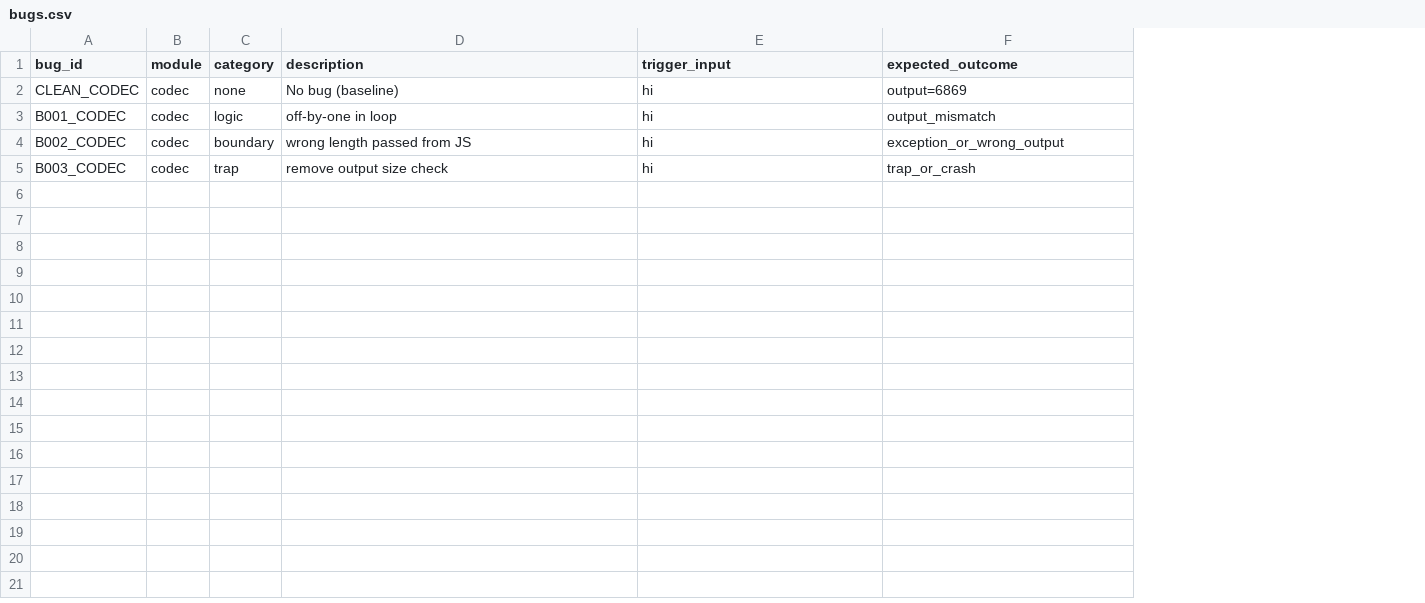
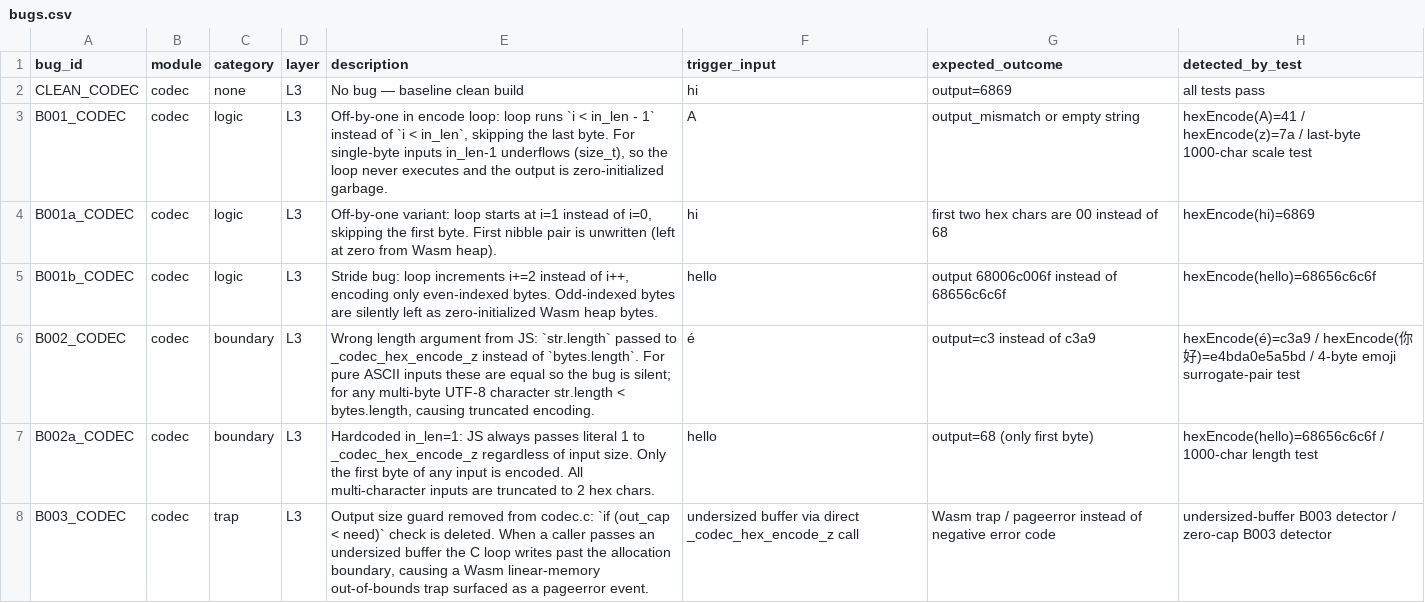
Before and after one commit to AyushDua/CSCI599Project4, a CSV file: datasets/bugs.csv, drawn as a sheet; only a part is shown; addresses are those after the commit; the diff covers the shown part only; the diff names each change by its address in the sheet, - before the commit and + after, or states it on an @@ line.

```diff
--- a/datasets/bugs.csv
+++ b/datasets/bugs.csv
+column D (layer), rows 2-3: L3 | L3; row 6: L3; row 8: L3
+column H (detected_by_test), rows 2-3: all tests pass | hexEncode(A)=41 / hexEncode(z)=7a / last-byte 1000-char scale test; row 6: hexEncode(é)=c3a9 / hexEncode(你好)=e4bda0e5a5bd / 4-byte emoji surrogate-pair test; row 8: undersized-buffer B003 detector / zero-cap B003 detector
-E2 (description): No bug (baseline)
+E2 (description): No bug — baseline clean build
-E3 (description): off-by-one in loop
+E3 (description): Off-by-one in encode loop: loop runs `i < in_len - 1` instead of `i < in_len`, skipping the last byte. For single-byte inputs in_len-1 underflows (size_t), so the loop never executes and the output is zero-initialized garbage.
-F3 (trigger_input): hi
+F3 (trigger_input): A
-G3 (expected_outcome): output_mismatch
+G3 (expected_outcome): output_mismatch or empty string
+row 4: B001a_CODEC | codec | logic | L3 | Off-by-one variant: loop starts at i=1 instead of i=0, skipping the first byte. First nibble pair is unwritten (left at zero from Wasm heap). | hi | first two hex chars are 00 instead of 68 | hexEncode(hi)=6869
+row 5: B001b_CODEC | codec | logic | L3 | Stride bug: loop increments i+=2 instead of i++, encoding only even-indexed bytes. Odd-indexed bytes are silently left as zero-initialized Wasm heap bytes. | hello | output 68006c006f instead of 68656c6c6f | hexEncode(hello)=68656c6c6f
-E6 (description): wrong length passed from JS
+E6 (description): Wrong length argument from JS: `str.length` passed to _codec_hex_encode_z instead of `bytes.length`. For pure ASCII inputs these are equal so the bug is silent; for any multi-byte UTF-8 character str.length < bytes.length, causing truncated encoding.
-F6 (trigger_input): hi
+F6 (trigger_input): é
-G6 (expected_outcome): exception_or_wrong_output
+G6 (expected_outcome): output=c3 instead of c3a9
+row 7: B002a_CODEC | codec | boundary | L3 | Hardcoded in_len=1: JS always passes literal 1 to _codec_hex_encode_z regardless of input size. Only the first byte of any input is encoded. All multi-character inputs are truncated to 2 hex chars. | hello | output=68 (only first byte) | hexEncode(hello)=68656c6c6f / 1000-char length test
-E8 (description): remove output size check
+E8 (description): Output size guard removed from codec.c: `if (out_cap < need)` check is deleted. When a caller passes an undersized buffer the C loop writes past the allocation boundary, causing a Wasm linear-memory out-of-bounds trap surfaced as a pageerror event.
-F8 (trigger_input): hi
+F8 (trigger_input): undersized buffer via direct _codec_hex_encode_z call
-G8 (expected_outcome): trap_or_crash
+G8 (expected_outcome): Wasm trap / pageerror instead of negative error code
```
Also changed, not shown: 6 added rows elsewhere in this file, 6 other files.
